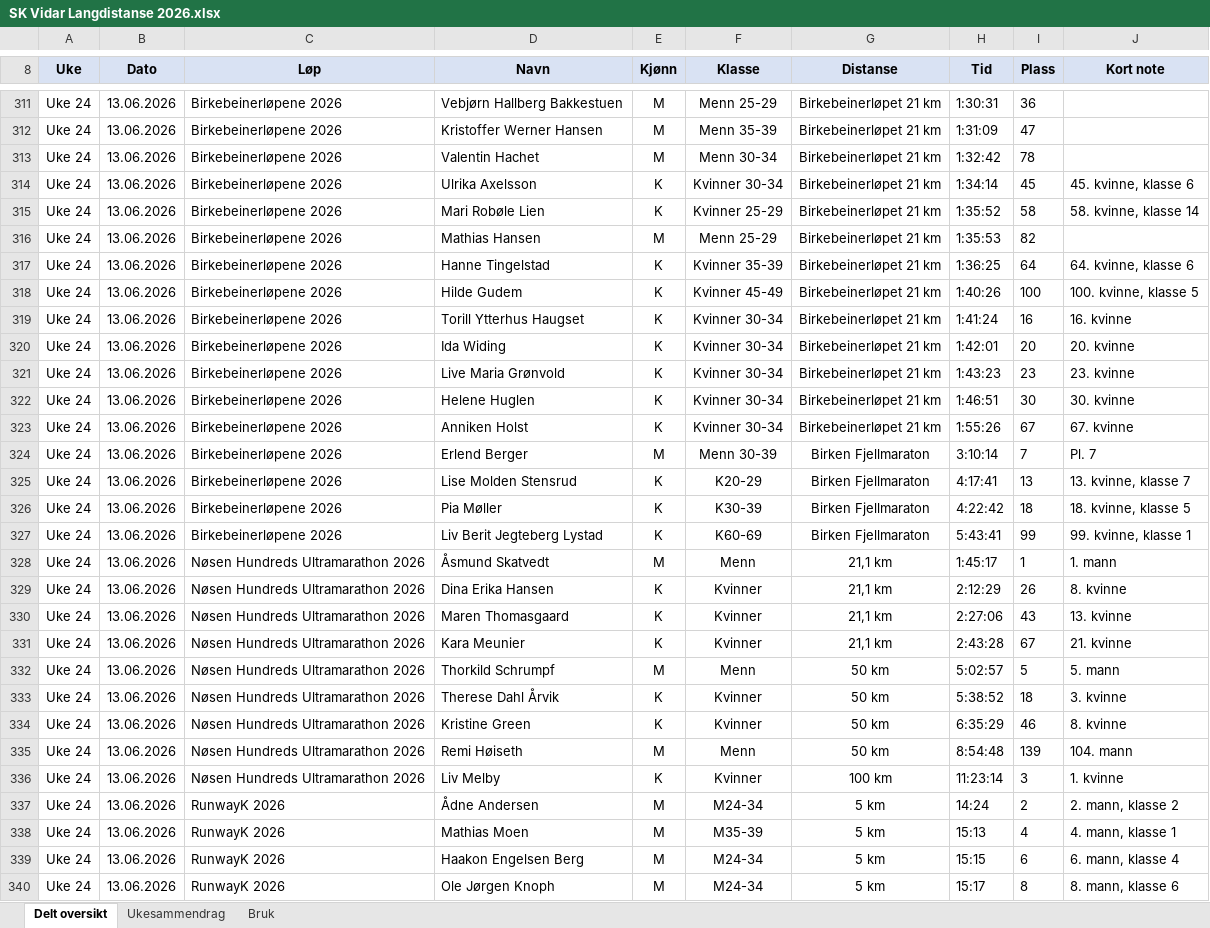
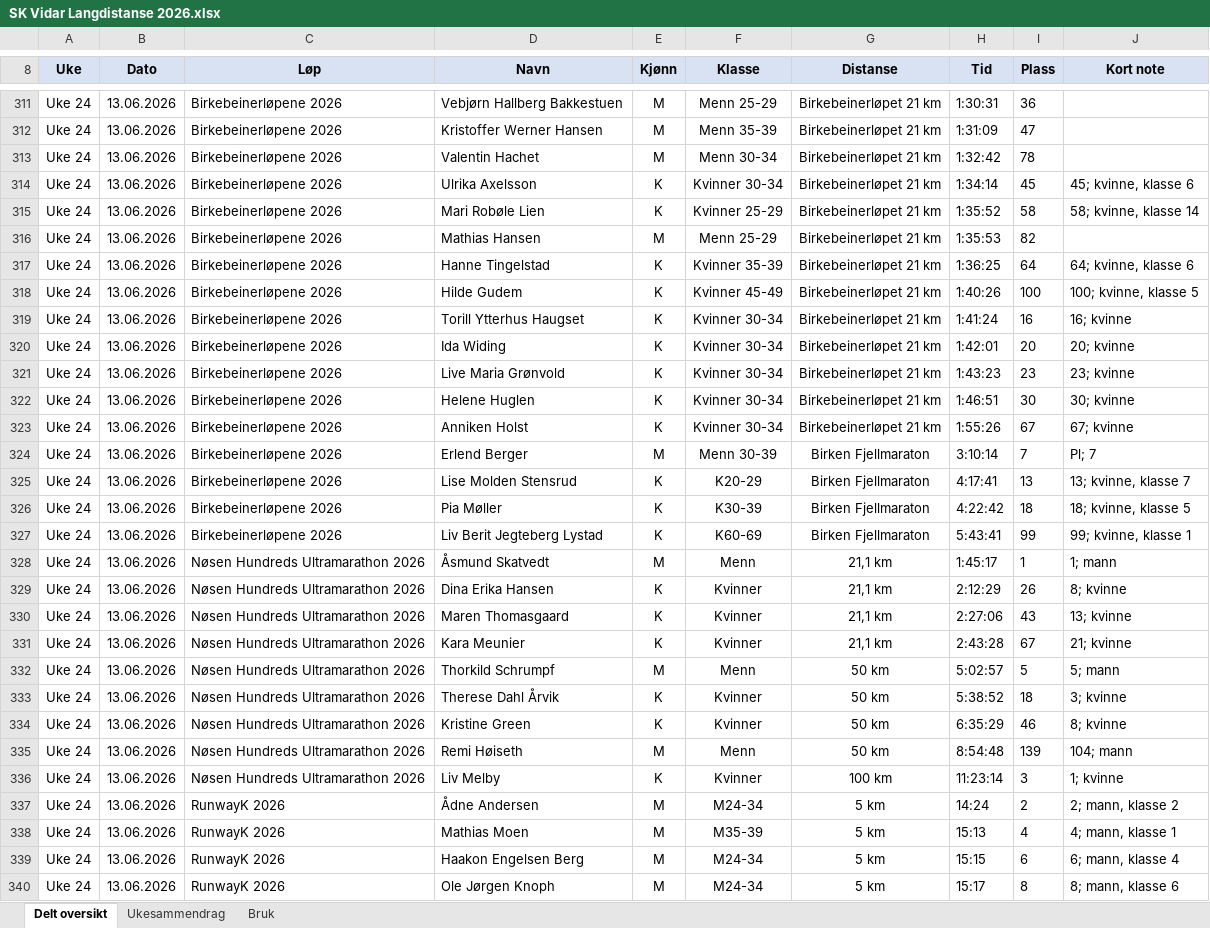
Before and after one commit to gustavByte/sk-vidar-2026-resultater, an Excel workbook: data/delt_oversikt/SK Vidar Langdistanse 2026.xlsx, sheet Delt oversikt, drawn as a sheet; only a part is shown, gaps mark what is left out; values as stored, in another font and other column widths than the file's, no borders; table styles not drawn; the diff covers the shown part only; the diff names each change by its address in the sheet, - before the commit and + after, or states it on an @@ line.

```diff
--- a/data/delt_oversikt/SK Vidar Langdistanse 2026.xlsx (sheet Delt oversikt)
+++ b/data/delt_oversikt/SK Vidar Langdistanse 2026.xlsx (sheet Delt oversikt)
-J314 (Kort note): 45. kvinne, klasse 6
+J314 (Kort note): 45; kvinne, klasse 6
-J315 (Kort note): 58. kvinne, klasse 14
+J315 (Kort note): 58; kvinne, klasse 14
-J317 (Kort note): 64. kvinne, klasse 6
+J317 (Kort note): 64; kvinne, klasse 6
-J318 (Kort note): 100. kvinne, klasse 5
+J318 (Kort note): 100; kvinne, klasse 5
-J319 (Kort note): 16. kvinne
+J319 (Kort note): 16; kvinne
-J320 (Kort note): 20. kvinne
+J320 (Kort note): 20; kvinne
-J321 (Kort note): 23. kvinne
+J321 (Kort note): 23; kvinne
-J322 (Kort note): 30. kvinne
+J322 (Kort note): 30; kvinne
-J323 (Kort note): 67. kvinne
+J323 (Kort note): 67; kvinne
-J324 (Kort note): Pl. 7
+J324 (Kort note): Pl; 7
-J325 (Kort note): 13. kvinne, klasse 7
+J325 (Kort note): 13; kvinne, klasse 7
-J326 (Kort note): 18. kvinne, klasse 5
+J326 (Kort note): 18; kvinne, klasse 5
-J327 (Kort note): 99. kvinne, klasse 1
+J327 (Kort note): 99; kvinne, klasse 1
-J328 (Kort note): 1. mann
+J328 (Kort note): 1; mann
-J329 (Kort note): 8. kvinne
+J329 (Kort note): 8; kvinne
-J330 (Kort note): 13. kvinne
+J330 (Kort note): 13; kvinne
-J331 (Kort note): 21. kvinne
+J331 (Kort note): 21; kvinne
-J332 (Kort note): 5. mann
+J332 (Kort note): 5; mann
-J333 (Kort note): 3. kvinne
+J333 (Kort note): 3; kvinne
-J334 (Kort note): 8. kvinne
+J334 (Kort note): 8; kvinne
-J335 (Kort note): 104. mann
+J335 (Kort note): 104; mann
-J336 (Kort note): 1. kvinne
+J336 (Kort note): 1; kvinne
-J337 (Kort note): 2. mann, klasse 2
+J337 (Kort note): 2; mann, klasse 2
-J338 (Kort note): 4. mann, klasse 1
+J338 (Kort note): 4; mann, klasse 1
-J339 (Kort note): 6. mann, klasse 4
+J339 (Kort note): 6; mann, klasse 4
-J340 (Kort note): 8. mann, klasse 6
+J340 (Kort note): 8; mann, klasse 6
```
Also changed, not shown: 394 edited cells elsewhere in this sheet, 33 other files.
